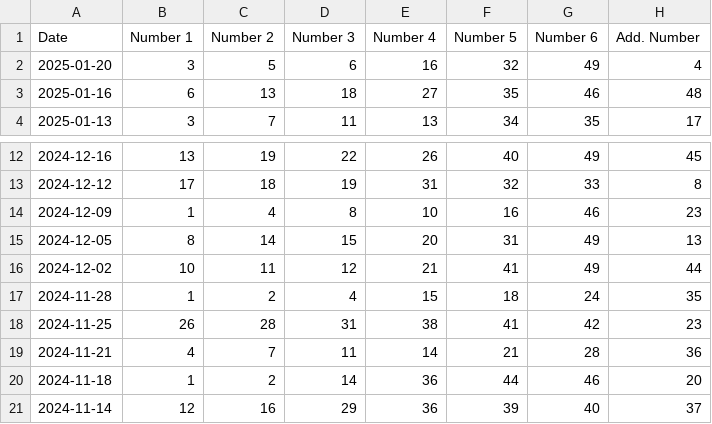
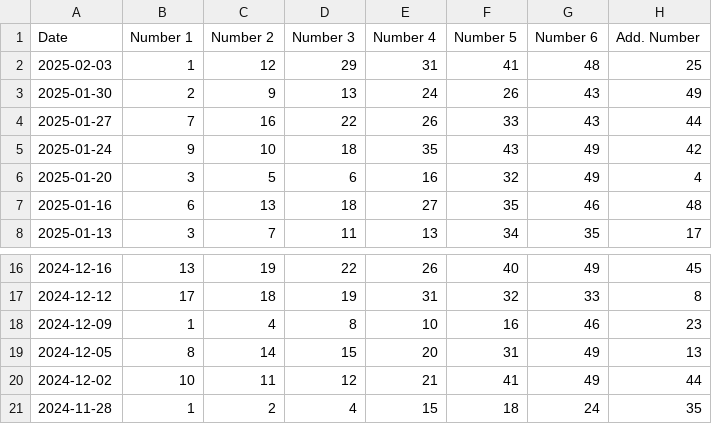
Before and after one commit to joon-wei/plybrary, a CSV file: Casino/toto_draws/toto_draws.csv, drawn as a sheet; only a part is shown, gaps mark what is left out.

```diff
--- a/Casino/toto_draws/toto_draws.csv
+++ b/Casino/toto_draws/toto_draws.csv
@@ -1,2 +1,6 @@
 Date,Number 1,Number 2,Number 3,Number 4,Number 5,Number 6,Add. Number
+2025-02-03,1,12,29,31,41,48,25
+2025-01-30,2,9,13,24,26,43,49
+2025-01-27,7,16,22,26,33,43,44
+2025-01-24,9,10,18,35,43,49,42
 2025-01-20,3,5,6,16,32,49,4
@@ -17,5 +21 @@ Date,Number 1,Number 2,Number 3,Number 4,Number 5,Number 6,Add. Number
 2024-11-28,1,2,4,15,18,24,35
-2024-11-25,26,28,31,38,41,42,23
-2024-11-21,4,7,11,14,21,28,36
-2024-11-18,1,2,14,36,44,46,20
-2024-11-14,12,16,29,36,39,40,37
```
Also changed, not shown: 9 other files.
